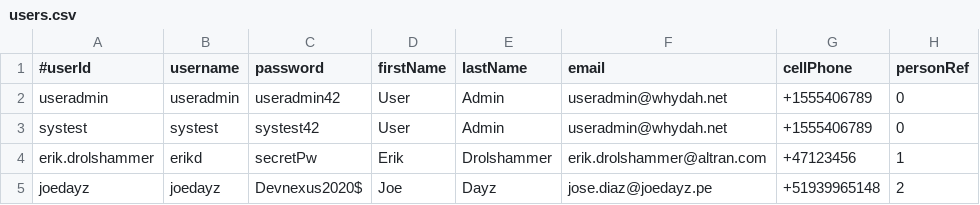
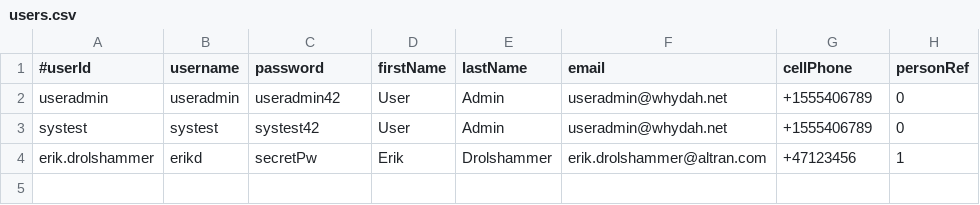
Before and after one commit to Cantara/Whydah-UserIdentityBackend, a CSV file: src/main/resources/prodInitData/users.csv, drawn as a sheet; the diff names each change by its address in the sheet, - before the commit and + after, or states it on an @@ line.

Commit message:
user joedayz is discarded

```diff
--- a/src/main/resources/prodInitData/users.csv
+++ b/src/main/resources/prodInitData/users.csv
-row 5: joedayz | joedayz | Devnexus2020$ | Joe | Dayz | jose.diaz@joedayz.pe | +51939965148 | 2
```
Also changed, not shown: src/main/resources/prodInitData/rolemappings.csv, 1 other file.
